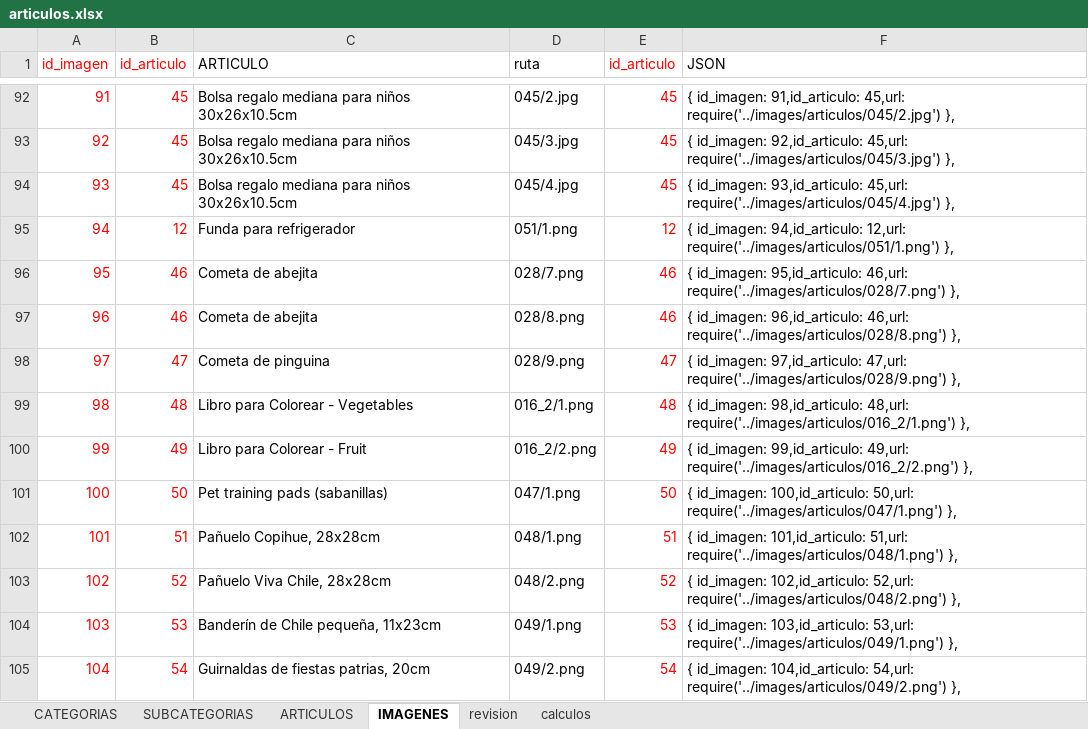
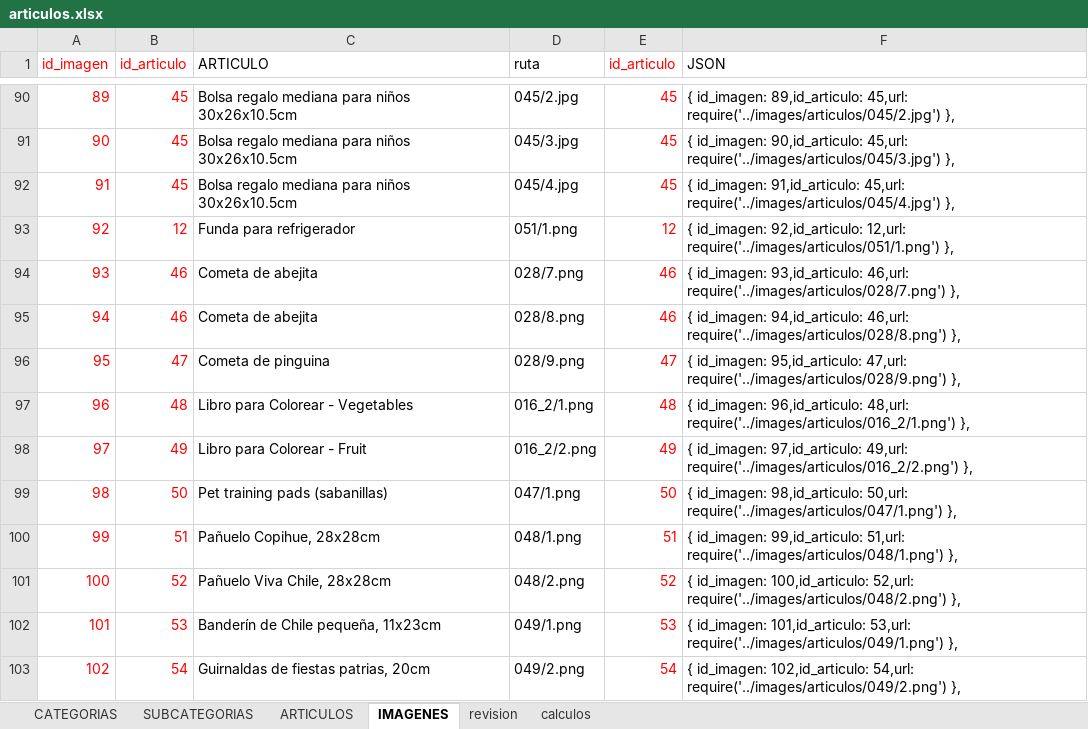
Before and after one commit to multicolorbazar/site, an Excel workbook: src/documents/articulos.xlsx, sheet IMAGENES, drawn as a sheet; only a part is shown, gaps mark what is left out; values as stored, in another font and other column widths than the file's, no borders; addresses are those after the commit; the diff covers the shown part only; the diff names each change by its address in the sheet, - before the commit and + after, or states it on an @@ line.

```diff
--- a/src/documents/articulos.xlsx (sheet IMAGENES)
+++ b/src/documents/articulos.xlsx (sheet IMAGENES)
@@ column A (id_imagen) renumbered between rows 38 and 159 @@
-F90 (JSON): { id_imagen: 91,id_articulo: 45,url: require('../images/articulos/045/2.jpg')…
+F90 (JSON): { id_imagen: 89,id_articulo: 45,url: require('../images/articulos/045/2.jpg')…
-F91 (JSON): { id_imagen: 92,id_articulo: 45,url: require('../images/articulos/045/3.jpg')…
+F91 (JSON): { id_imagen: 90,id_articulo: 45,url: require('../images/articulos/045/3.jpg')…
-F92 (JSON): { id_imagen: 93,id_articulo: 45,url: require('../images/articulos/045/4.jpg')…
+F92 (JSON): { id_imagen: 91,id_articulo: 45,url: require('../images/articulos/045/4.jpg')…
-F93 (JSON): { id_imagen: 94,id_articulo: 12,url: require('../images/articulos/051/1.png')…
+F93 (JSON): { id_imagen: 92,id_articulo: 12,url: require('../images/articulos/051/1.png')…
-F94 (JSON): { id_imagen: 95,id_articulo: 46,url: require('../images/articulos/028/7.png')…
+F94 (JSON): { id_imagen: 93,id_articulo: 46,url: require('../images/articulos/028/7.png')…
-F95 (JSON): { id_imagen: 96,id_articulo: 46,url: require('../images/articulos/028/8.png')…
+F95 (JSON): { id_imagen: 94,id_articulo: 46,url: require('../images/articulos/028/8.png')…
-F96 (JSON): { id_imagen: 97,id_articulo: 47,url: require('../images/articulos/028/9.png')…
+F96 (JSON): { id_imagen: 95,id_articulo: 47,url: require('../images/articulos/028/9.png')…
-F97 (JSON): { id_imagen: 98,id_articulo: 48,url: require('../images/articulos/016_2/1.png')…
+F97 (JSON): { id_imagen: 96,id_articulo: 48,url: require('../images/articulos/016_2/1.png')…
-F98 (JSON): { id_imagen: 99,id_articulo: 49,url: require('../images/articulos/016_2/2.png')…
+F98 (JSON): { id_imagen: 97,id_articulo: 49,url: require('../images/articulos/016_2/2.png')…
-F99 (JSON): { id_imagen: 100,id_articulo: 50,url: require('../images/articulos/047/1.png')…
+F99 (JSON): { id_imagen: 98,id_articulo: 50,url: require('../images/articulos/047/1.png')…
-F100 (JSON): { id_imagen: 101,id_articulo: 51,url: require('../images/articulos/048/1.png')…
+F100 (JSON): { id_imagen: 99,id_articulo: 51,url: require('../images/articulos/048/1.png')…
-F101 (JSON): { id_imagen: 102,id_articulo: 52,url: require('../images/articulos/048/2.png')…
+F101 (JSON): { id_imagen: 100,id_articulo: 52,url: require('../images/articulos/048/2.png')…
-F102 (JSON): { id_imagen: 103,id_articulo: 53,url: require('../images/articulos/049/1.png')…
+F102 (JSON): { id_imagen: 101,id_articulo: 53,url: require('../images/articulos/049/1.png')…
-F103 (JSON): { id_imagen: 104,id_articulo: 54,url: require('../images/articulos/049/2.png')…
+F103 (JSON): { id_imagen: 102,id_articulo: 54,url: require('../images/articulos/049/2.png')…
```
Also changed, not shown: 13 added rows, 2 removed rows and 108 edited cells elsewhere in this sheet, sheet ARTICULOS, sheet SUBCATEGORIAS, sheet CATEGORIAS, formulas that keep their value, 27 other files.
